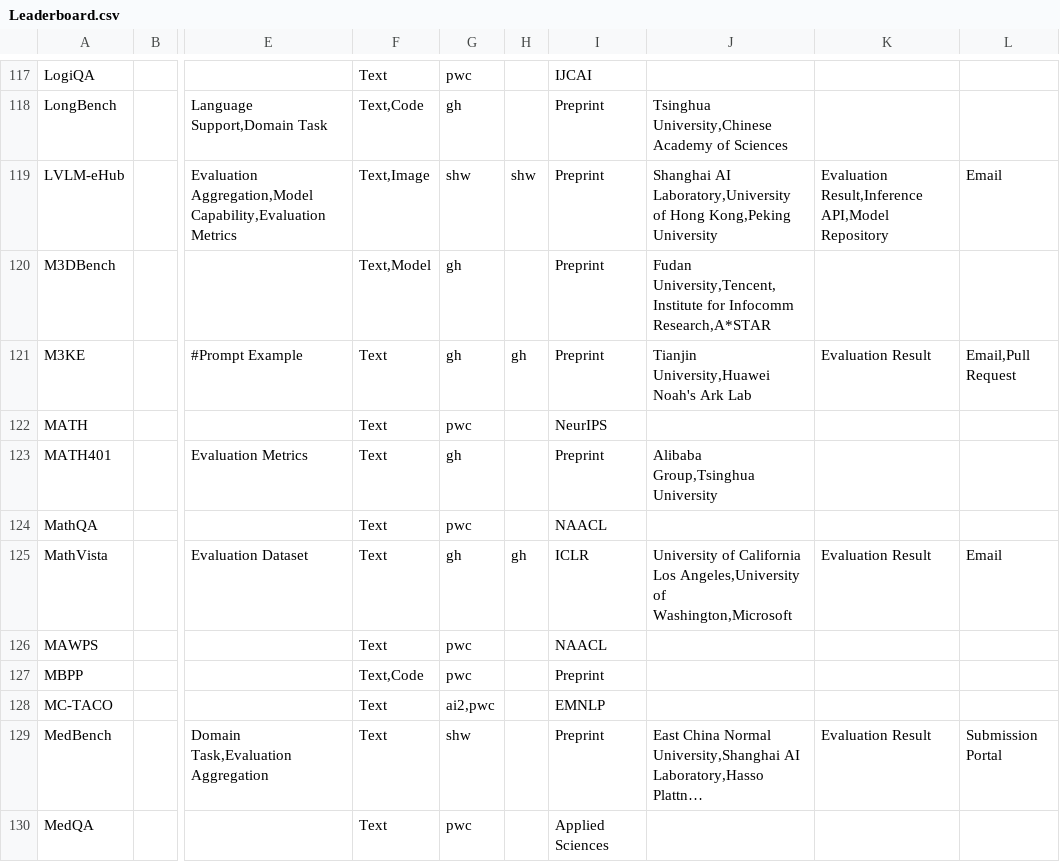
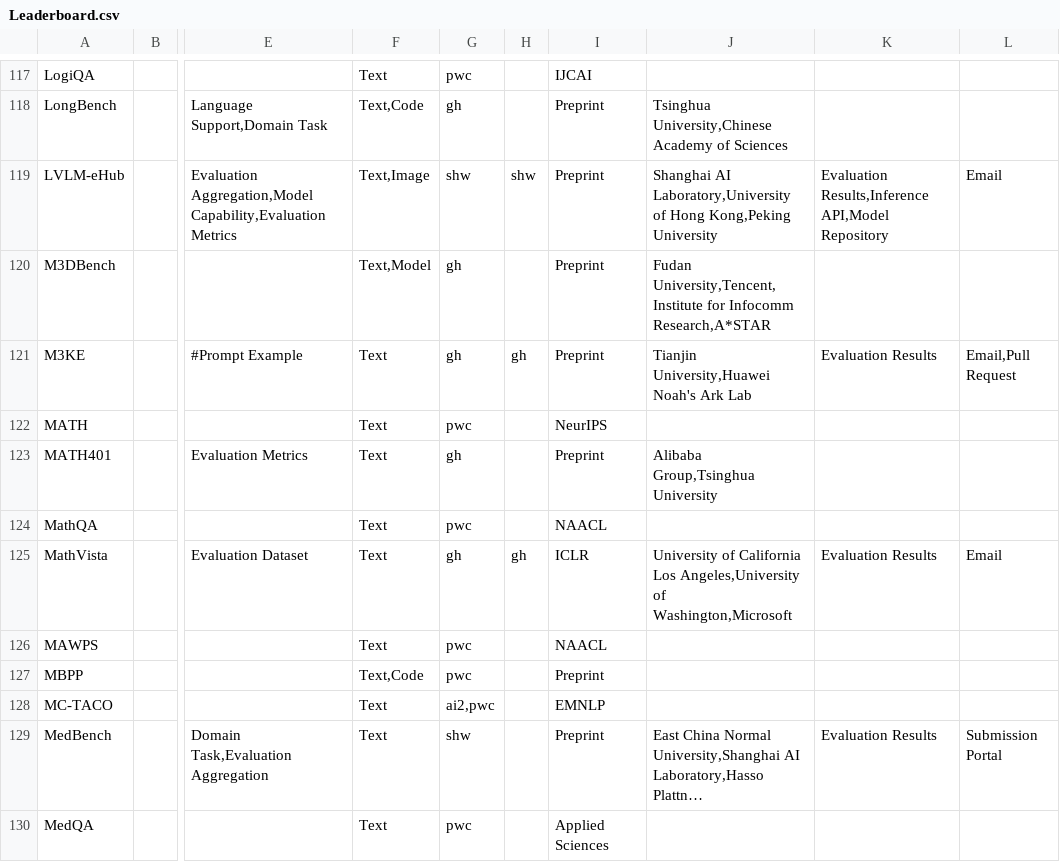
Before and after one commit to zhimin-z/Foundation-Model-Leaderboard-Survey, a CSV file: meta/rq1/Leaderboard.csv, drawn as a sheet; only a part is shown, gaps mark what is left out; long unchanged cells end in …; the diff covers the shown part only; the diff names each change by its address in the sheet, - before the commit and + after, or states it on an @@ line.

```diff
--- a/meta/rq1/Leaderboard.csv
+++ b/meta/rq1/Leaderboard.csv
-K119: Evaluation Result,Inference API,Model Repository
+K119: Evaluation Results,Inference API,Model Repository
-K121: Evaluation Result
+K121: Evaluation Results
-K125: Evaluation Result
+K125: Evaluation Results
-K129: Evaluation Result
+K129: Evaluation Results
```
Also changed, not shown: 49 edited cells elsewhere in this file, meta/rq1/Leaderboard_processed.csv, 33 other files.
